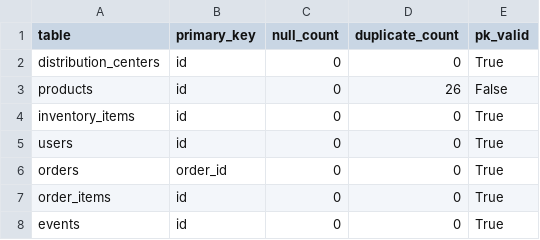
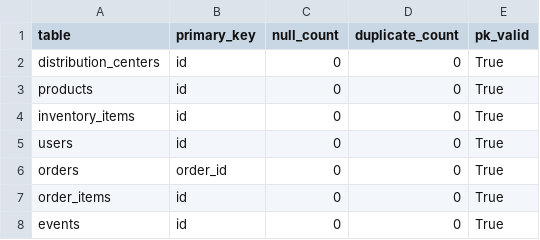
Before and after one commit to amretman77/depi-project, a CSV file: validation/reports/primary_key_report.csv, drawn as a sheet.

Commit message:
feat: Implement Galaxy Schema ETL and add customer_reviews table
- Created ETL script for Galaxy Schema in PostgreSQL, including dimensions and facts.
- Added customer_reviews table to the silver schema with relevant fields and indexes.
- Developed incremental data loader for the silver layer to handle new records efficiently.
- Updated primary key report to reflect the removal of duplicates in the products table.

```diff
--- a/validation/reports/primary_key_report.csv
+++ b/validation/reports/primary_key_report.csv
@@ -2,3 +2,3 @@ table,primary_key,null_count,duplicate_count,pk_valid
 distribution_centers,id,0,0,True
-products,id,0,26,False
+products,id,0,0,True
 inventory_items,id,0,0,True
```
Also changed, not shown: 4 other files.
